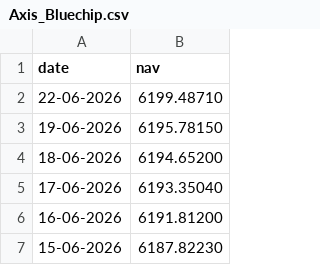
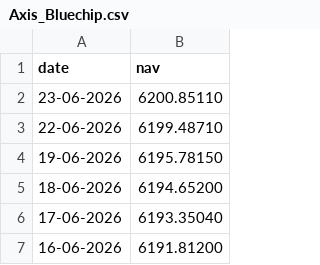
Before and after one commit to pujitha466/MutualFundAnalytics, a CSV file: data/raw/Axis_Bluechip.csv, drawn as a sheet; only a part is shown; the shorter side is filled out with more unchanged rows; the diff names each change by its address in the sheet, - before the commit and + after, or states it on an @@ line.

Commit message:
Day 1: Data ingestion complete

```diff
--- a/data/raw/Axis_Bluechip.csv
+++ b/data/raw/Axis_Bluechip.csv
+row 2: 23-06-2026 | 6200.85110
```
Also changed, not shown: data/raw/ICICI_Bluechip.csv, data/raw/Kotak_Bluechip.csv, 31 other files.
